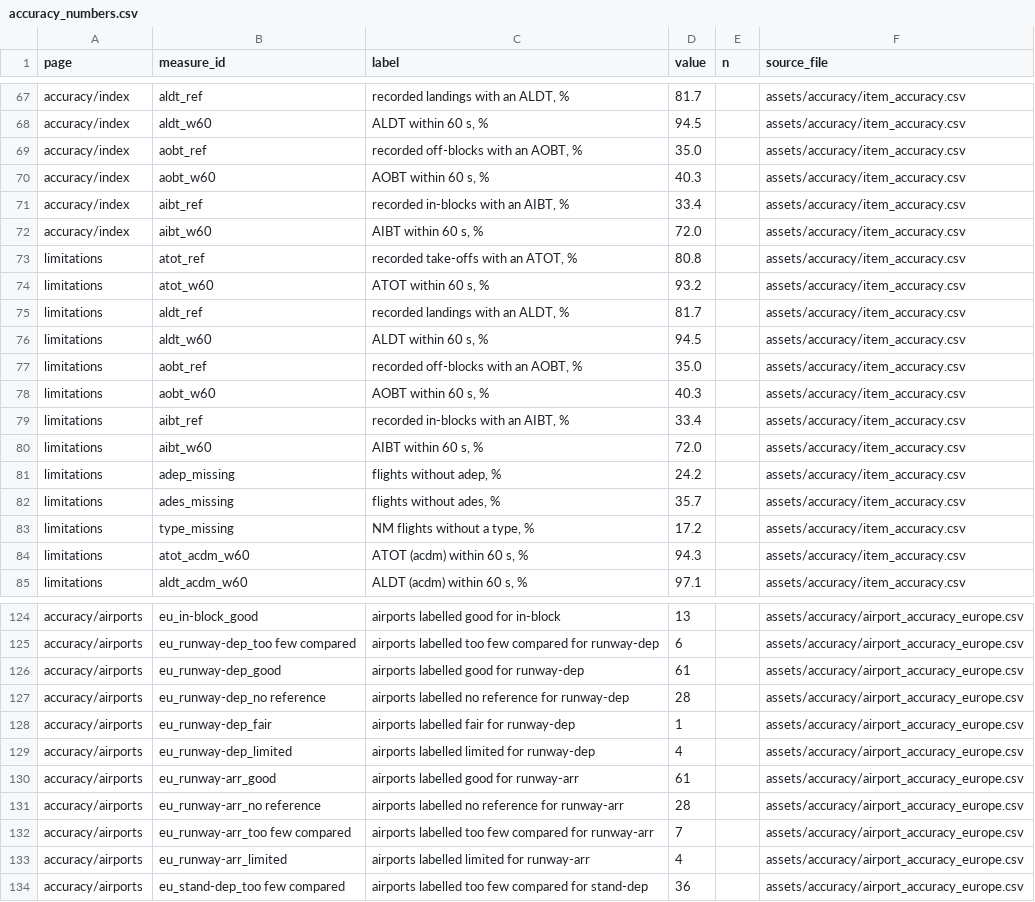
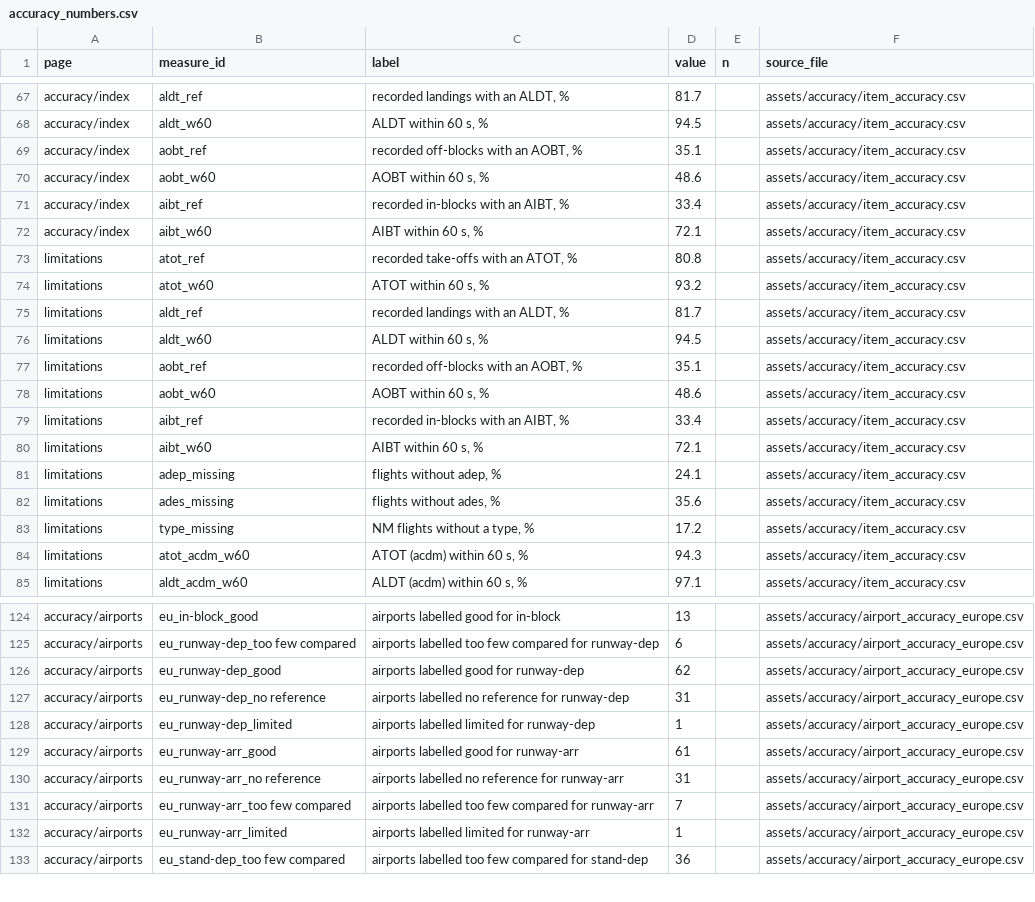
Before and after one commit to euctrl-pru/opdi-portal, a CSV file: assets/pages/accuracy_numbers.csv, drawn as a sheet; only a part is shown, gaps mark what is left out; the diff covers the shown part only.

```diff
--- a/assets/pages/accuracy_numbers.csv
+++ b/assets/pages/accuracy_numbers.csv
@@ -68,6 +68,6 @@ accuracy/index,aldt_ref,"recorded landings with an ALDT, %",81.7,,assets/accurac
 accuracy/index,aldt_w60,"ALDT within 60 s, %",94.5,,assets/accuracy/item_accuracy.csv
-accuracy/index,aobt_ref,"recorded off-blocks with an AOBT, %",35.0,,assets/accuracy/item_accuracy.csv
-accuracy/index,aobt_w60,"AOBT within 60 s, %",40.3,,assets/accuracy/item_accuracy.csv
+accuracy/index,aobt_ref,"recorded off-blocks with an AOBT, %",35.1,,assets/accuracy/item_accuracy.csv
+accuracy/index,aobt_w60,"AOBT within 60 s, %",48.6,,assets/accuracy/item_accuracy.csv
 accuracy/index,aibt_ref,"recorded in-blocks with an AIBT, %",33.4,,assets/accuracy/item_accuracy.csv
-accuracy/index,aibt_w60,"AIBT within 60 s, %",72.0,,assets/accuracy/item_accuracy.csv
+accuracy/index,aibt_w60,"AIBT within 60 s, %",72.1,,assets/accuracy/item_accuracy.csv
 limitations,atot_ref,"recorded take-offs with an ATOT, %",80.8,,assets/accuracy/item_accuracy.csv
@@ -76,8 +76,8 @@ limitations,aldt_ref,"recorded landings with an ALDT, %",81.7,,assets/accuracy/i
 limitations,aldt_w60,"ALDT within 60 s, %",94.5,,assets/accuracy/item_accuracy.csv
-limitations,aobt_ref,"recorded off-blocks with an AOBT, %",35.0,,assets/accuracy/item_accuracy.csv
-limitations,aobt_w60,"AOBT within 60 s, %",40.3,,assets/accuracy/item_accuracy.csv
+limitations,aobt_ref,"recorded off-blocks with an AOBT, %",35.1,,assets/accuracy/item_accuracy.csv
+limitations,aobt_w60,"AOBT within 60 s, %",48.6,,assets/accuracy/item_accuracy.csv
 limitations,aibt_ref,"recorded in-blocks with an AIBT, %",33.4,,assets/accuracy/item_accuracy.csv
-limitations,aibt_w60,"AIBT within 60 s, %",72.0,,assets/accuracy/item_accuracy.csv
-limitations,adep_missing,"flights without adep, %",24.2,,assets/accuracy/item_accuracy.csv
-limitations,ades_missing,"flights without ades, %",35.7,,assets/accuracy/item_accuracy.csv
+limitations,aibt_w60,"AIBT within 60 s, %",72.1,,assets/accuracy/item_accuracy.csv
+limitations,adep_missing,"flights without adep, %",24.1,,assets/accuracy/item_accuracy.csv
+limitations,ades_missing,"flights without ades, %",35.6,,assets/accuracy/item_accuracy.csv
 limitations,type_missing,"NM flights without a type, %",17.2,,assets/accuracy/item_accuracy.csv
@@ -125,10 +125,9 @@ accuracy/airports,eu_in-block_good,airports labelled good for in-block,13,,asset
 accuracy/airports,eu_runway-dep_too few compared,airports labelled too few compared for runway-dep,6,,assets/accuracy/airport_accuracy_europe.csv
-accuracy/airports,eu_runway-dep_good,airports labelled good for runway-dep,61,,assets/accuracy/airport_accuracy_europe.csv
-accuracy/airports,eu_runway-dep_no reference,airports labelled no reference for runway-dep,28,,assets/accuracy/airport_accuracy_europe.csv
-accuracy/airports,eu_runway-dep_fair,airports labelled fair for runway-dep,1,,assets/accuracy/airport_accuracy_europe.csv
-accuracy/airports,eu_runway-dep_limited,airports labelled limited for runway-dep,4,,assets/accuracy/airport_accuracy_europe.csv
+accuracy/airports,eu_runway-dep_good,airports labelled good for runway-dep,62,,assets/accuracy/airport_accuracy_europe.csv
+accuracy/airports,eu_runway-dep_no reference,airports labelled no reference for runway-dep,31,,assets/accuracy/airport_accuracy_europe.csv
+accuracy/airports,eu_runway-dep_limited,airports labelled limited for runway-dep,1,,assets/accuracy/airport_accuracy_europe.csv
 accuracy/airports,eu_runway-arr_good,airports labelled good for runway-arr,61,,assets/accuracy/airport_accuracy_europe.csv
-accuracy/airports,eu_runway-arr_no reference,airports labelled no reference for runway-arr,28,,assets/accuracy/airport_accuracy_europe.csv
+accuracy/airports,eu_runway-arr_no reference,airports labelled no reference for runway-arr,31,,assets/accuracy/airport_accuracy_europe.csv
 accuracy/airports,eu_runway-arr_too few compared,airports labelled too few compared for runway-arr,7,,assets/accuracy/airport_accuracy_europe.csv
-accuracy/airports,eu_runway-arr_limited,airports labelled limited for runway-arr,4,,assets/accuracy/airport_accuracy_europe.csv
+accuracy/airports,eu_runway-arr_limited,airports labelled limited for runway-arr,1,,assets/accuracy/airport_accuracy_europe.csv
 accuracy/airports,eu_stand-dep_too few compared,airports labelled too few compared for stand-dep,36,,assets/accuracy/airport_accuracy_europe.csv
```
Also changed, not shown: 17 edited cells elsewhere in this file, assets/accuracy/airports.csv, assets/accuracy/day_spread.csv, 44 other files.
